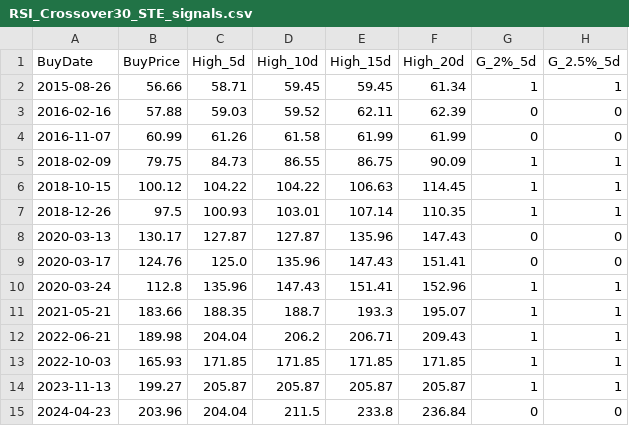
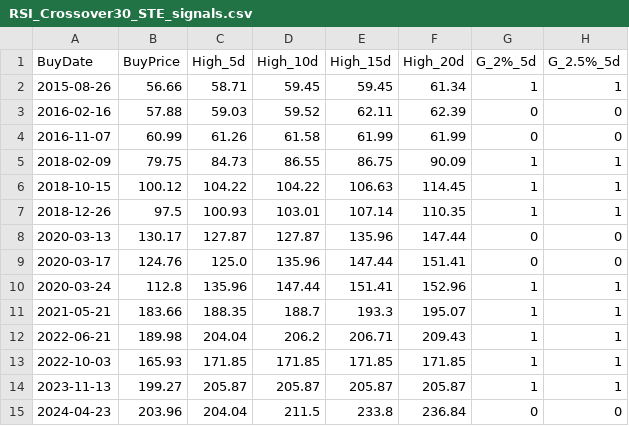
Before and after one commit to Li-ianshao/stock-web-real, a CSV file: RSI_Crossover30_STE_signals.csv, drawn as a sheet; only a part is shown; the diff names each change by its address in the sheet, - before the commit and + after, or states it on an @@ line.

```diff
--- a/RSI_Crossover30_STE_signals.csv
+++ b/RSI_Crossover30_STE_signals.csv
-F8 (High_20d): 147.43
+F8 (High_20d): 147.44
-E9 (High_15d): 147.43
+E9 (High_15d): 147.44
-D10 (High_10d): 147.43
+D10 (High_10d): 147.44
```
Also changed, not shown: 4 other files.
